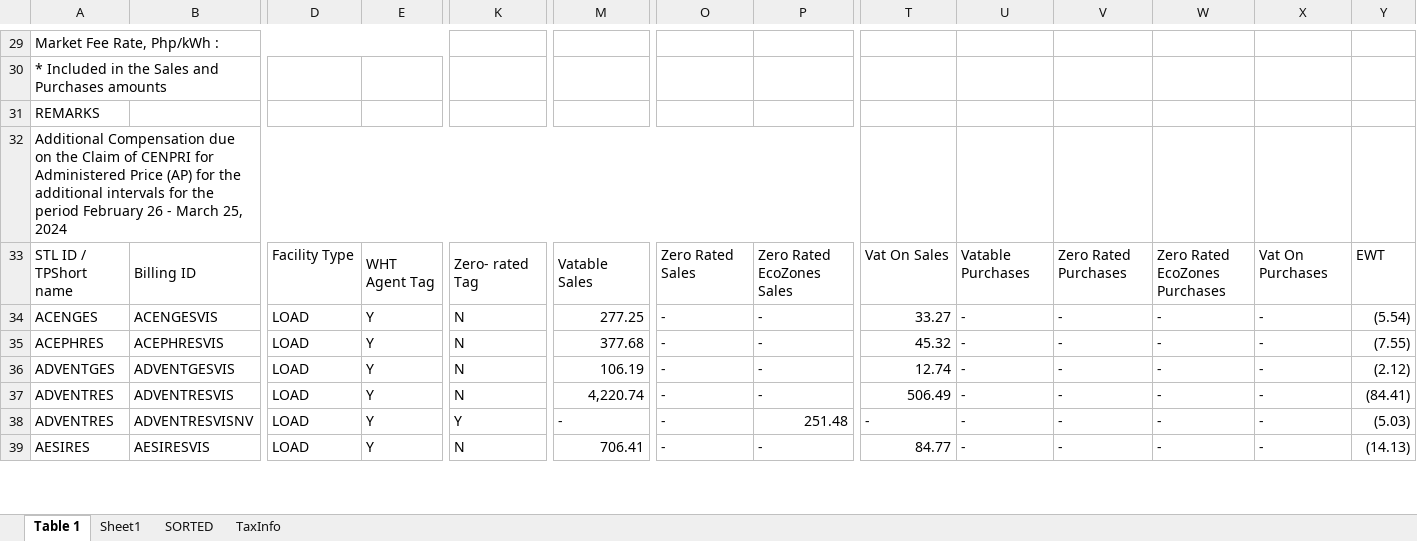
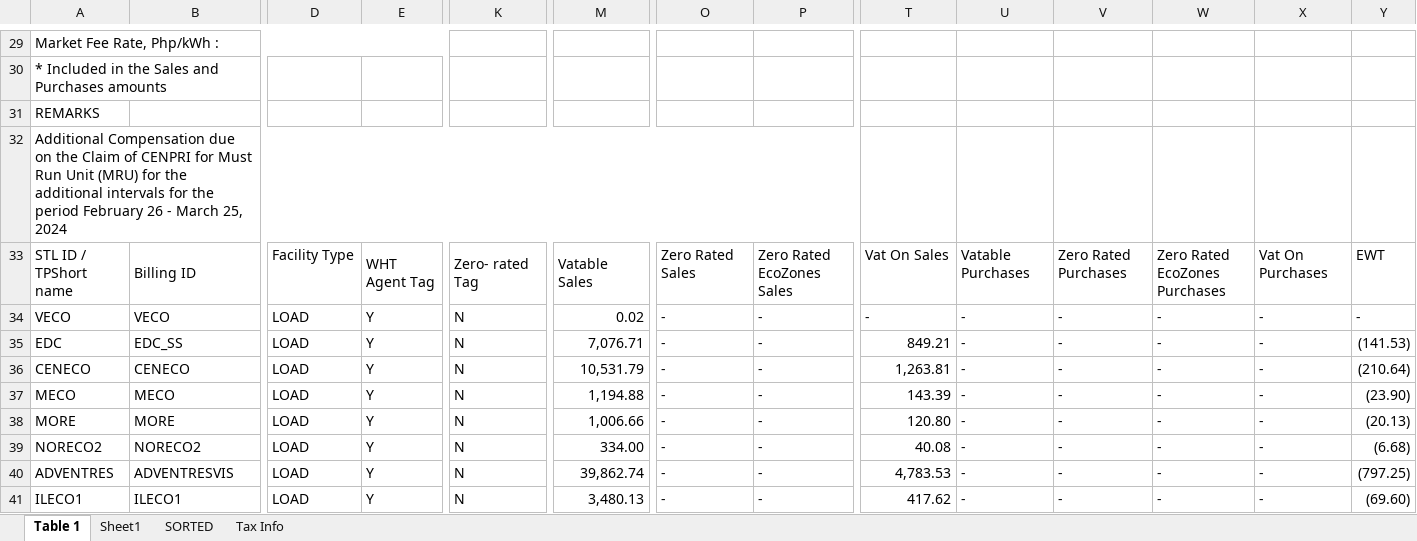
Before and after one commit to JonahBenares/accounting, an Excel workbook: uploads/excel/wesm_sales_adjust0.xlsx, sheet Table 1, drawn as a sheet; only a part is shown, gaps mark what is left out; values as stored, in another font and other column widths than the file's, no cell formats; removed rows and columns are numbered as before the commit, all else as after; rows hold the shown columns only; the diff covers the shown part only; the diff names each change by its address in the sheet, - before the commit and + after, or states it on an @@ line.

```diff
--- a/uploads/excel/wesm_sales_adjust0.xlsx (sheet Table 1)
+++ b/uploads/excel/wesm_sales_adjust0.xlsx (sheet Table 1)
-sheet tab: TaxInfo
+sheet tab: Tax Info
-A32: …CENPRI for Administered Price (AP) for the…
+A32: …CENPRI for Must Run Unit (MRU) for the…
-A34: ACENGES
+A34: VECO
-B34: ACENGESVIS
+B34: VECO
-M34: 277.25
+M34: 0.02
-T34: 33.27
+T34: -
-Y34: (5.54)
+Y34: -
+row 35: EDC | EDC_SS | LOAD | Y | N | 7,076.71 | - | - | 849.21 | - | - | - | - | (141.53)
+row 36: CENECO | CENECO | LOAD | Y | N | 10,531.79 | - | - | 1,263.81 | - | - | - | - | (210.64)
-A37: ACEPHRES
+A37: MECO
-B37: ACEPHRESVIS
+B37: MECO
-M37: 377.68
+M37: 1,194.88
-T37: 45.32
+T37: 143.39
-Y37: (7.55)
+Y37: (23.90)
-A38: ADVENTGES
+A38: MORE
-B38: ADVENTGESVIS
+B38: MORE
-M38: 106.19
+M38: 1,006.66
-T38: 12.74
+T38: 120.80
-Y38: (2.12)
+Y38: (20.13)
+row 39: NORECO2 | NORECO2 | LOAD | Y | N | 334.00 | - | - | 40.08 | - | - | - | - | (6.68)
-M40: 4,220.74
+M40: 39,862.74
-T40: 506.49
+T40: 4,783.53
-Y40: (84.41)
+Y40: (797.25)
-row 38: ADVENTRES | ADVENTRESVISNV | LOAD | Y | Y | - | - | 251.48 | - | - | - | - | - | (5.03)
-A41: AESIRES
+A41: ILECO1
-B41: AESIRESVIS
+B41: ILECO1
-M41: 706.41
+M41: 3,480.13
-T41: 84.77
+T41: 417.62
-Y41: (14.13)
+Y41: (69.60)
```
Also changed, not shown: 28 added rows, 24 removed rows and 376 edited cells elsewhere in this sheet, sheet SORTED, sheet Sheet1, cell formats, 1 other file.
